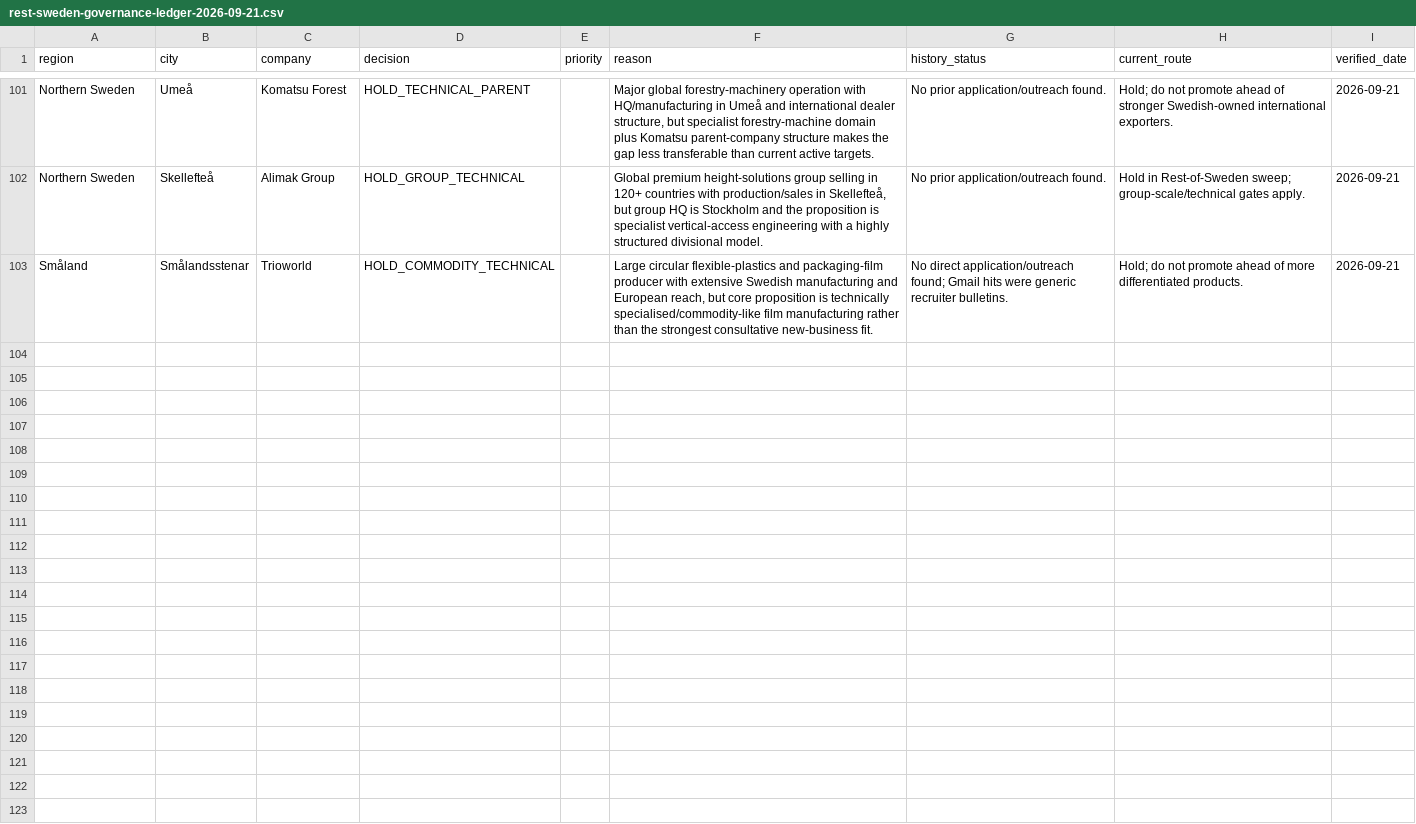
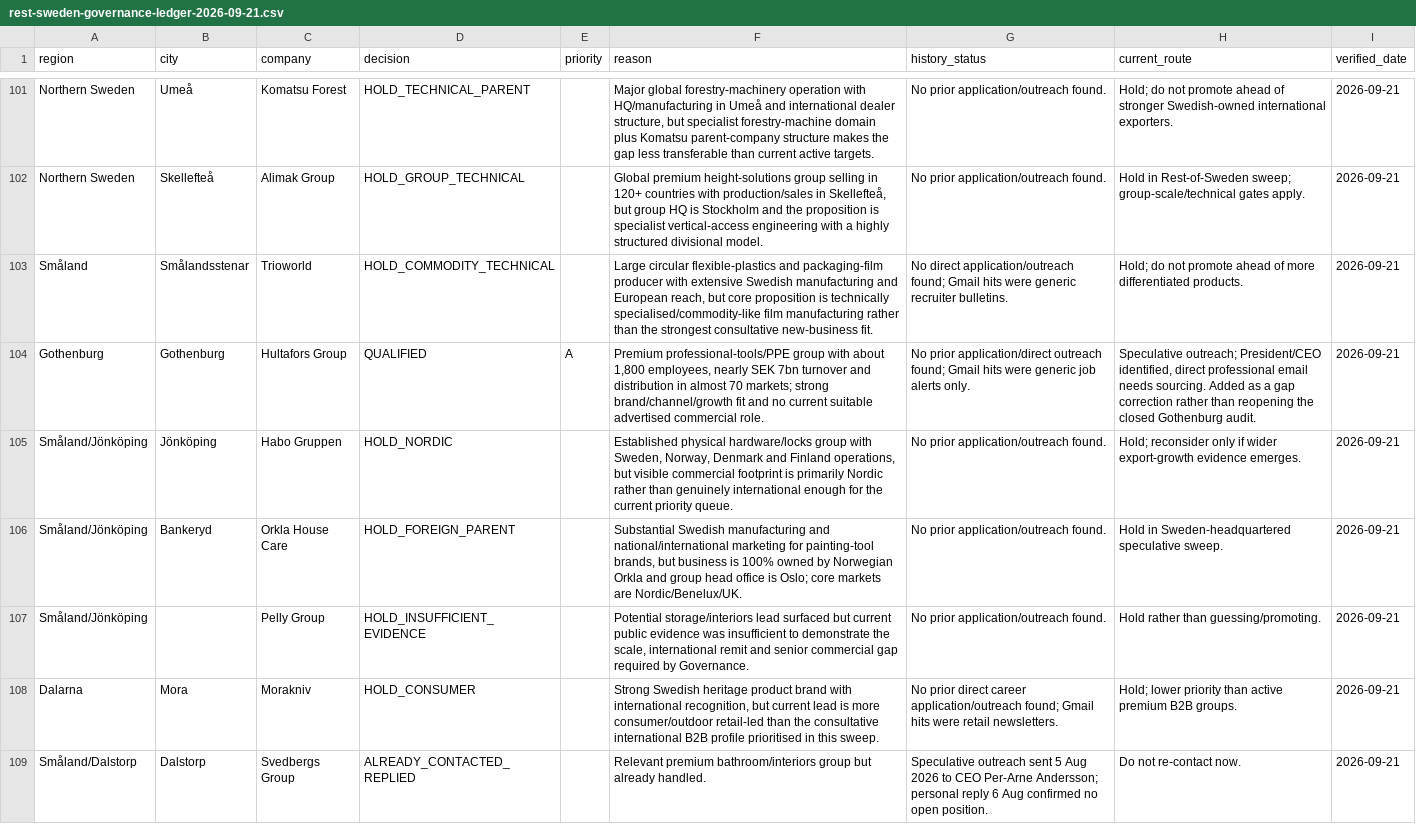
Before and after one commit to Pomeroi9Langmaid/Job-Hunting, a CSV file: data/rest-sweden-governance-ledger-2026-09-21.csv, drawn as a sheet; only a part is shown, gaps mark what is left out; the diff names each change by its address in the sheet, - before the commit and + after, or states it on an @@ line.

Commit message:
Close premium-products Sweden screening pass

```diff
--- a/data/rest-sweden-governance-ledger-2026-09-21.csv
+++ b/data/rest-sweden-governance-ledger-2026-09-21.csv
+row 104: Gothenburg | Gothenburg | Hultafors Group | QUALIFIED | A | Premium professional-tools/PPE group with about 1,800 employees, nearly SEK 7bn turnover and distribution in almost 70 markets; strong brand/channel/growth fit and no current suitable advertised commercial role. | No prior application/direct outreach found; Gmail hits were generic job alerts only. | Speculative outreach; President/CEO identified, direct professional email needs sourcing. Added as a gap correction rather than reopening the closed Gothenburg audit. | 2026-09-21
+row 105: Småland/Jönköping | Jönköping | Habo Gruppen | HOLD_NORDIC |  | Established physical hardware/locks group with Sweden, Norway, Denmark and Finland operations, but visible commercial footprint is primarily Nordic rather than genuinely international enough for the current priority queue. | No prior application/outreach found. | Hold; reconsider only if wider export-growth evidence emerges. | 2026-09-21
+row 106: Småland/Jönköping | Bankeryd | Orkla House Care | HOLD_FOREIGN_PARENT |  | Substantial Swedish manufacturing and national/international marketing for painting-tool brands, but business is 100% owned by Norwegian Orkla and group head office is Oslo; core markets are Nordic/Benelux/UK. | No prior application/outreach found. | Hold in Sweden-headquartered speculative sweep. | 2026-09-21
+row 107: Småland/Jönköping |  | Pelly Group | HOLD_INSUFFICIENT_EVIDENCE |  | Potential storage/interiors lead surfaced but current public evidence was insufficient to demonstrate the scale, international remit and senior commercial gap required by Governance. | No prior application/outreach found. | Hold rather than guessing/promoting. | 2026-09-21
+row 108: Dalarna | Mora | Morakniv | HOLD_CONSUMER |  | Strong Swedish heritage product brand with international recognition, but current lead is more consumer/outdoor retail-led than the consultative international B2B profile prioritised in this sweep. | No prior direct career application/outreach found; Gmail hits were retail newsletters. | Hold; lower priority than active premium B2B groups. | 2026-09-21
+row 109: Småland/Dalstorp | Dalstorp | Svedbergs Group | ALREADY_CONTACTED_REPLIED |  | Relevant premium bathroom/interiors group but already handled. | Speculative outreach sent 5 Aug 2026 to CEO Per-Arne Andersson; personal reply 6 Aug confirmed no open position. | Do not re-contact now. | 2026-09-21
```
